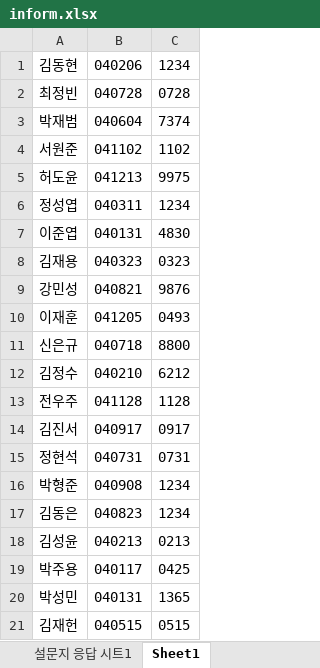
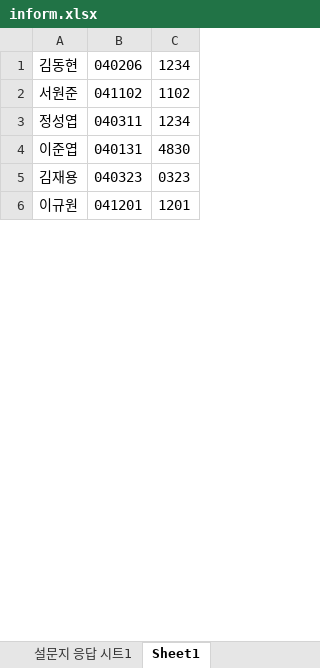
Before and after one commit to DHK200426/jaga, an Excel workbook: inform.xlsx, sheet Sheet1, drawn as a sheet; only a part is shown; the shorter side is filled out with more unchanged rows; values as stored, in another font and other column widths than the file's, no borders; removed rows and columns are numbered as before the commit, all else as after; the diff covers the shown part only; the diff names each change by its address in the sheet, - before the commit and + after, or states it on an @@ line.

Commit message:
Add files via upload

```diff
--- a/inform.xlsx (sheet Sheet1)
+++ b/inform.xlsx (sheet Sheet1)
-row 2: 최정빈 | 040728 | 0728
-row 3: 박재범 | 040604 | 7374
-row 5: 허도윤 | 041213 | 9975
-row 9: 강민성 | 040821 | 9876
-row 10: 이재훈 | 041205 | 0493
-row 11: 신은규 | 040718 | 8800
-row 12: 김정수 | 040210 | 6212
-row 13: 전우주 | 041128 | 1128
-row 14: 김진서 | 040917 | 0917
-row 15: 정현석 | 040731 | 0731
-row 16: 박형준 | 040908 | 1234
-row 17: 김동은 | 040823 | 1234
-row 18: 김성윤 | 040213 | 0213
-row 19: 박주용 | 040117 | 0425
-row 20: 박성민 | 040131 | 1365
-row 21: 김재헌 | 040515 | 0515
```
Also changed, not shown: 1 added row and 11 removed rows elsewhere in this sheet.
